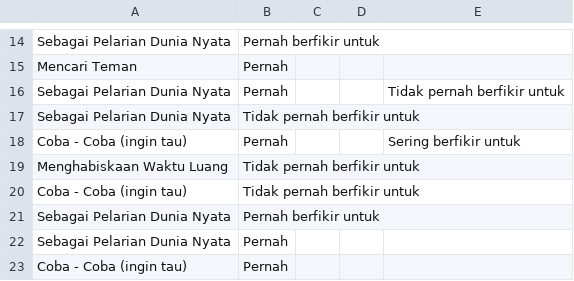
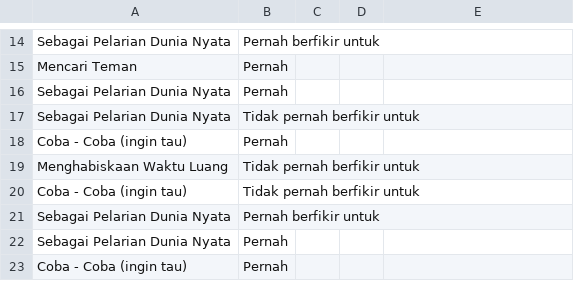
Before and after one commit to ferytell/dataKull, a CSV file: q2.csv, drawn as a sheet; only a part is shown, gaps mark what is left out.

Commit message:
Update q2.csv

```diff
--- a/q2.csv
+++ b/q2.csv
@@ -15,5 +15,5 @@ Sebagai Pelarian Dunia Nyata;Pernah berfikir untuk
 Mencari Teman;Pernah
-Sebagai Pelarian Dunia Nyata;Pernah;;;Tidak pernah berfikir untuk
+Sebagai Pelarian Dunia Nyata;Pernah
 Sebagai Pelarian Dunia Nyata;Tidak pernah berfikir untuk
-Coba - Coba (ingin tau);Pernah;;;Sering berfikir untuk
+Coba - Coba (ingin tau);Pernah
 Menghabiskaan Waktu Luang;Tidak pernah berfikir untuk
```
